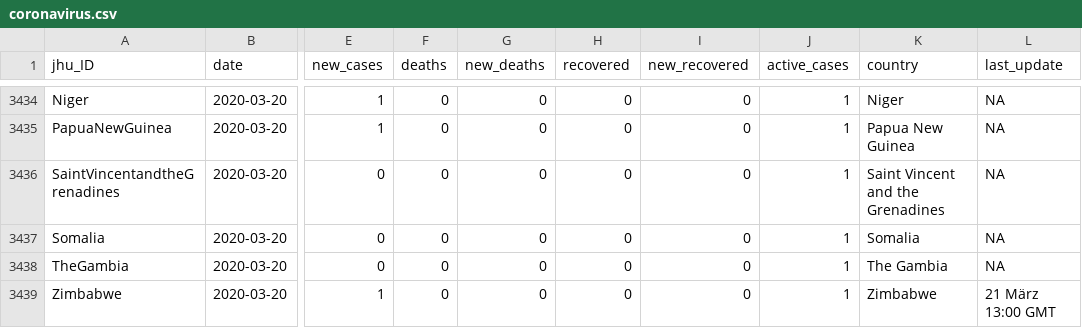
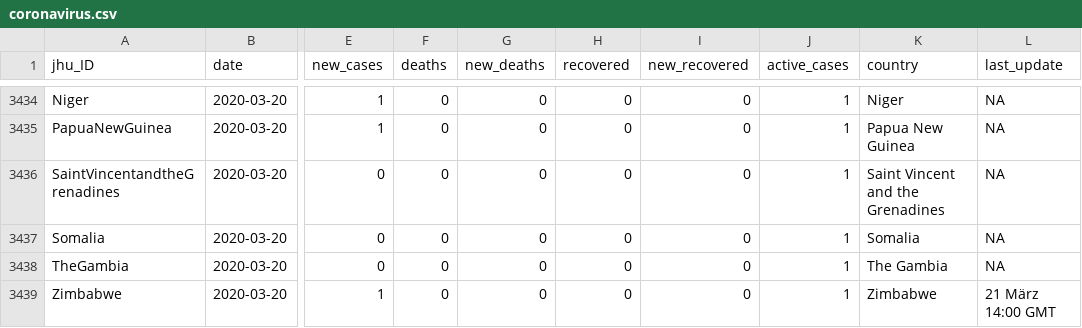
Before and after one commit to FelixRb96/covid19_hospitalbeds, a CSV file: input_data/coronavirus.csv, drawn as a sheet; only a part is shown, gaps mark what is left out; the diff names each change by its address in the sheet, - before the commit and + after, or states it on an @@ line.

```diff
--- a/input_data/coronavirus.csv
+++ b/input_data/coronavirus.csv
-L3439 (last_update): 21 März 13:00 GMT
+L3439 (last_update): 21 März 14:00 GMT
```
Also changed, not shown: 4 other files.
